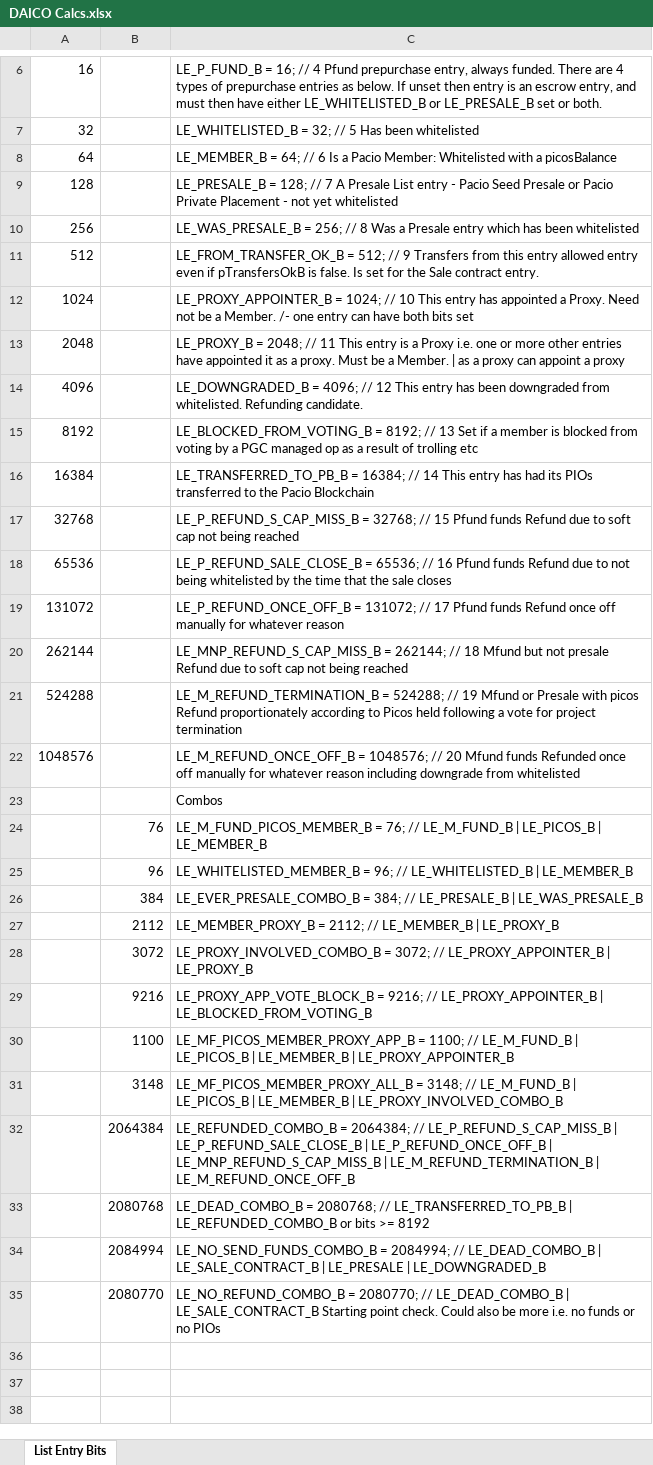
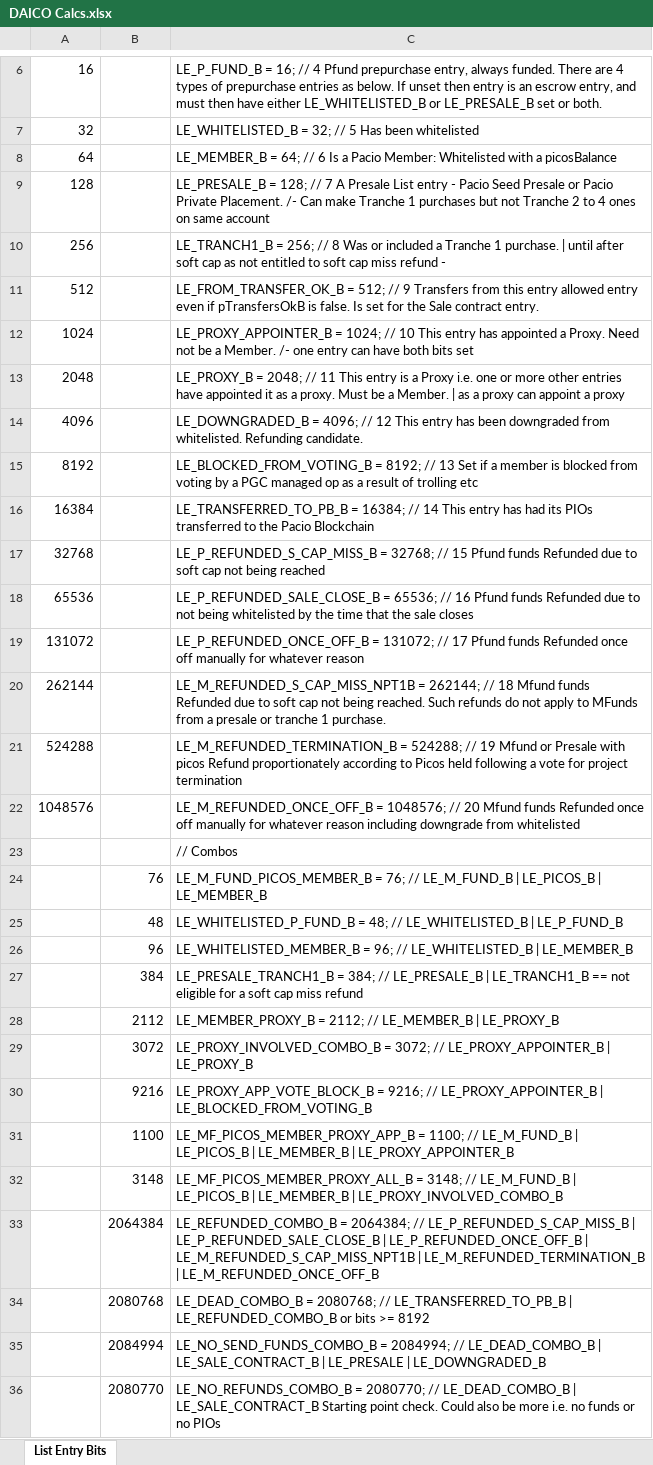
Before and after one commit to DavidPacio/PacioDAICO, an Excel workbook: Docs/DAICO Calcs.xlsx, sheet List Entry Bits, drawn as a sheet; only a part is shown, gaps mark what is left out; values as stored, in another font and other column widths than the file's, no borders; addresses are those after the commit; the diff names each change by its address in the sheet, - before the commit and + after, or states it on an @@ line.

Commit message:
Adding 'PP' tranche to Sale as Tranche 1 with previous tranches 1 - 3 now 2 - 4

```diff
--- a/Docs/DAICO Calcs.xlsx (sheet List Entry Bits)
+++ b/Docs/DAICO Calcs.xlsx (sheet List Entry Bits)
-C9: …Pacio Private Placement - not yet whitelisted
+C9: …Pacio Private Placement. /- Can make Tranche 1 purchases but not Tranche 2 to 4 ones on same account
-C10: LE_WAS_PRESALE_B = 256; // 8 Was a Presale entry which has been whitelisted
+C10: LE_TRANCH1_B = 256; // 8 Was or included a Tranche 1 purchase. | until after soft cap as not entitled to soft cap miss refund -
-C17: LE_P_REFUND_S_CAP_MISS_B = 32768; // 15 Pfund funds Refund due to…
+C17: LE_P_REFUNDED_S_CAP_MISS_B = 32768; // 15 Pfund funds Refunded due to…
-C18: LE_P_REFUND_SALE_CLOSE_B = 65536; // 16 Pfund funds Refund due to…
+C18: LE_P_REFUNDED_SALE_CLOSE_B = 65536; // 16 Pfund funds Refunded due to…
-C19: LE_P_REFUND_ONCE_OFF_B = 131072; // 17 Pfund funds Refund once off…
+C19: LE_P_REFUNDED_ONCE_OFF_B = 131072; // 17 Pfund funds Refunded once off…
-C20: LE_MNP_REFUND_S_CAP_MISS_B = 262144; // 18 Mfund but not presale Refund due to soft cap not being reached
+C20: LE_M_REFUNDED_S_CAP_MISS_NPT1B = 262144; // 18 Mfund funds Refunded due to soft cap not being reached. Such refunds do not apply to MFunds from a presale or tranche 1 purchase.
-C21: LE_M_REFUND_TERMINATION_B = 524288;…
+C21: LE_M_REFUNDED_TERMINATION_B = 524288;…
-C22: LE_M_REFUND_ONCE_OFF_B = 1048576;…
+C22: LE_M_REFUNDED_ONCE_OFF_B = 1048576;…
-C23: Combos
+C23: // Combos
+row 25:  | 48 | LE_WHITELISTED_P_FUND_B = 48; // LE_WHITELISTED_B | LE_P_FUND_B
-C27: LE_EVER_PRESALE_COMBO_B = 384; // LE_PRESALE_B | LE_WAS_PRESALE_B
+C27: LE_PRESALE_TRANCH1_B = 384; // LE_PRESALE_B | LE_TRANCH1_B == not eligible for a soft cap miss refund
-C33: …2064384; // LE_P_REFUND_S_CAP_MISS_B | LE_P_REFUND_SALE_CLOSE_B | LE_P_REFUND_ONCE_OFF_B | LE_MNP_REFUND_S_CAP_MISS_B | LE_M_REFUND_TERMINATION_B | LE_M_REFUND_ONCE_OFF_B
+C33: …2064384; // LE_P_REFUNDED_S_CAP_MISS_B | LE_P_REFUNDED_SALE_CLOSE_B | LE_P_REFUNDED_ONCE_OFF_B | LE_M_REFUNDED_S_CAP_MISS_NPT1B | LE_M_REFUNDED_TERMINATION_B | LE_M_REFUNDED_ONCE_OFF_B
-C36: LE_NO_REFUND_COMBO_B = 2080770;…
+C36: LE_NO_REFUNDS_COMBO_B = 2080770;…
```
Also changed, not shown: formulas that keep their value.
